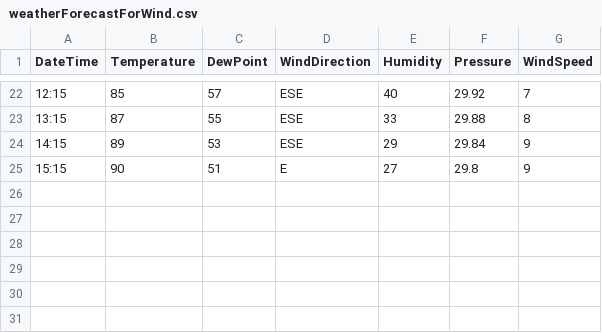
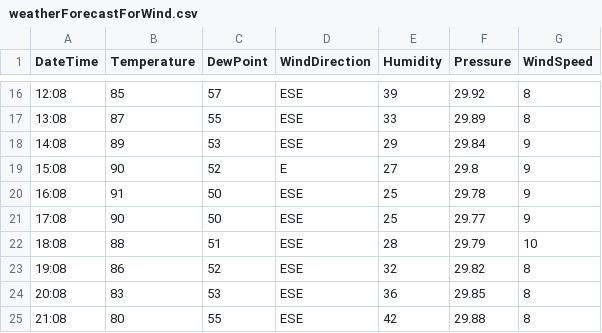
Before and after one commit to pradasi/SmartEnergyServer, a CSV file: PythonFiles/weatherForecastForWind.csv, drawn as a sheet; only a part is shown, gaps mark what is left out; the diff covers the shown part only.

```diff
--- a/PythonFiles/weatherForecastForWind.csv
+++ b/PythonFiles/weatherForecastForWind.csv
@@ -22,4 +16,10 @@ DateTime,Temperature,DewPoint,WindDirection,Humidity,Pressure,WindSpeed
-12:15,85,57,ESE,40,29.92,7
-13:15,87,55,ESE,33,29.88,8
-14:15,89,53,ESE,29,29.84,9
-15:15,90,51,E,27,29.8,9
+12:08,85,57,ESE,39,29.92,8
+13:08,87,55,ESE,33,29.89,8
+14:08,89,53,ESE,29,29.84,9
+15:08,90,52,E,27,29.8,9
+16:08,91,50,ESE,25,29.78,9
+17:08,90,50,ESE,25,29.77,9
+18:08,88,51,ESE,28,29.79,10
+19:08,86,52,ESE,32,29.82,8
+20:08,83,53,ESE,36,29.85,8
+21:08,80,55,ESE,42,29.88,8
```
Also changed, not shown: 3 added rows, 9 removed rows and 20 edited cells elsewhere in this file, PythonFiles/weatherForecastForSolar.csv, 14 other files.
